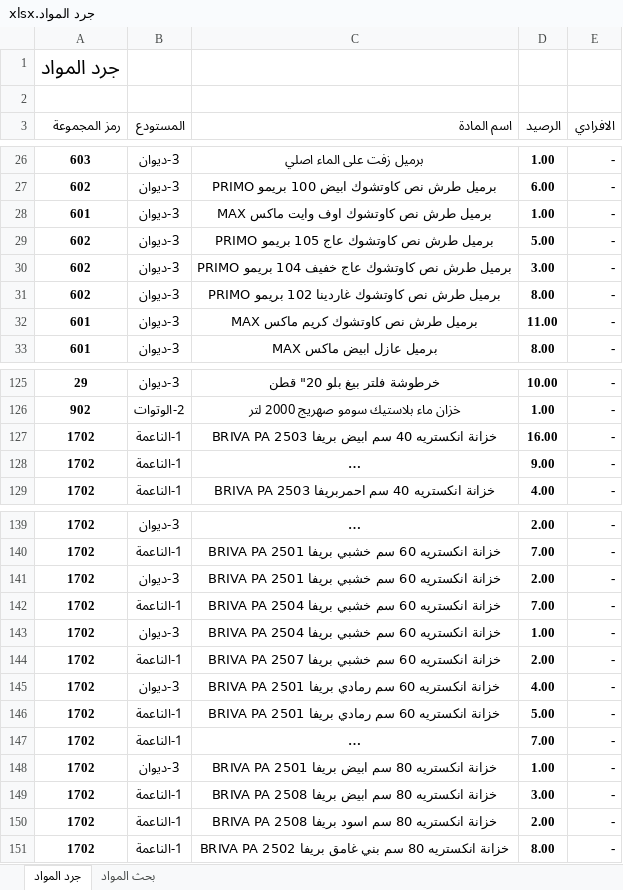
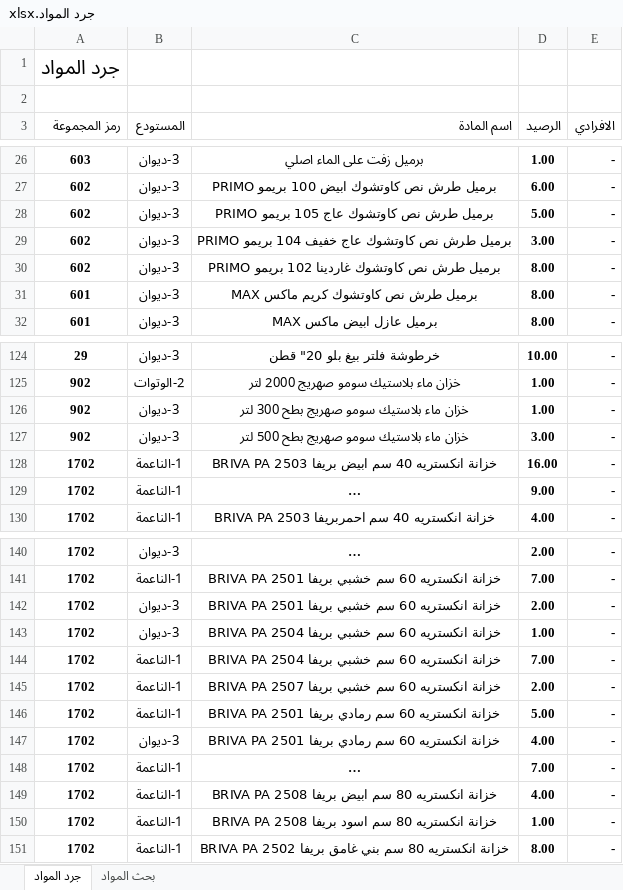
Before and after one commit to dabbousbasta/Dabbous-Al-Basta, an Excel workbook: جرد المواد.xlsx, sheet جرد المواد, drawn as a sheet; only a part is shown, gaps mark what is left out; long unchanged cells end in …; values as stored, in another font and other column widths than the file's, no borders; removed rows and columns are numbered as before the commit, all else as after; the diff covers the shown part only; the diff names each change by its address in the sheet, - before the commit and + after, or states it on an @@ line.

Commit message:
20260715

```diff
--- a/جرد المواد.xlsx (sheet جرد المواد)
+++ b/جرد المواد.xlsx (sheet جرد المواد)
-row 28: 601 | 3-ديوان | برميل طرش نص كاوتشوك اوف وايت ماكس MAX | 1.00 | -
-D31 (الرصيد): 11.00
+D31 (الرصيد): 8.00
+row 126: 902 | 3-ديوان | خزان ماء بلاستيك سومو صهريج بطح 300 لتر | 1.00 | -
+row 127: 902 | 3-ديوان | خزان ماء بلاستيك سومو صهريج بطح 500 لتر | 3.00 | -
-row 148: 1702 | 3-ديوان | خزانة انكستريه 80 سم ابيض بريفا BRIVA PA 2501 | 1.00 | -
-D149 (الرصيد): 3.00
+D149 (الرصيد): 4.00
-D150 (الرصيد): 2.00
+D150 (الرصيد): 1.00
```
Also changed, not shown: 1 removed row, 21 moved rows and 7 edited cells elsewhere in this sheet, formulas that keep their value.
